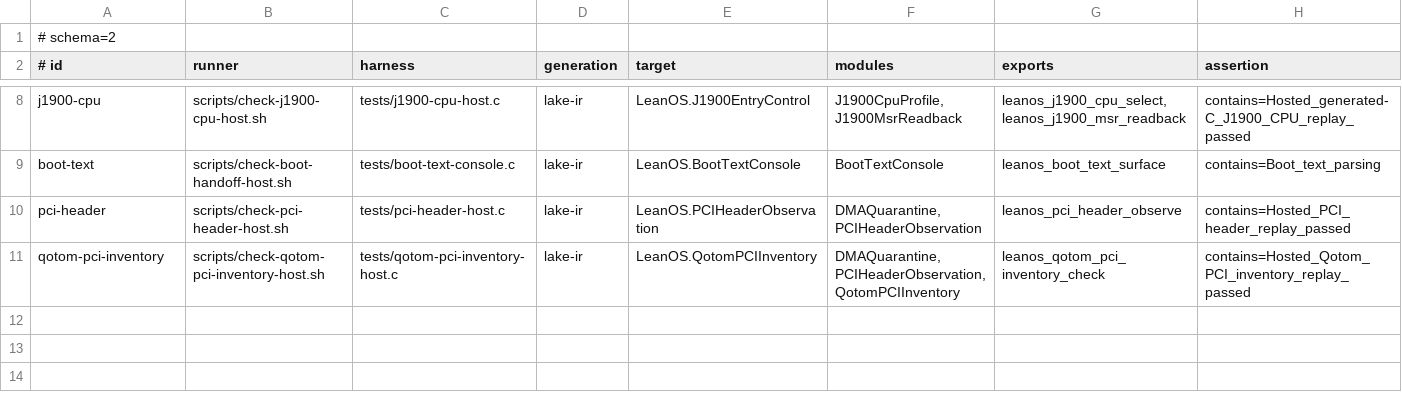
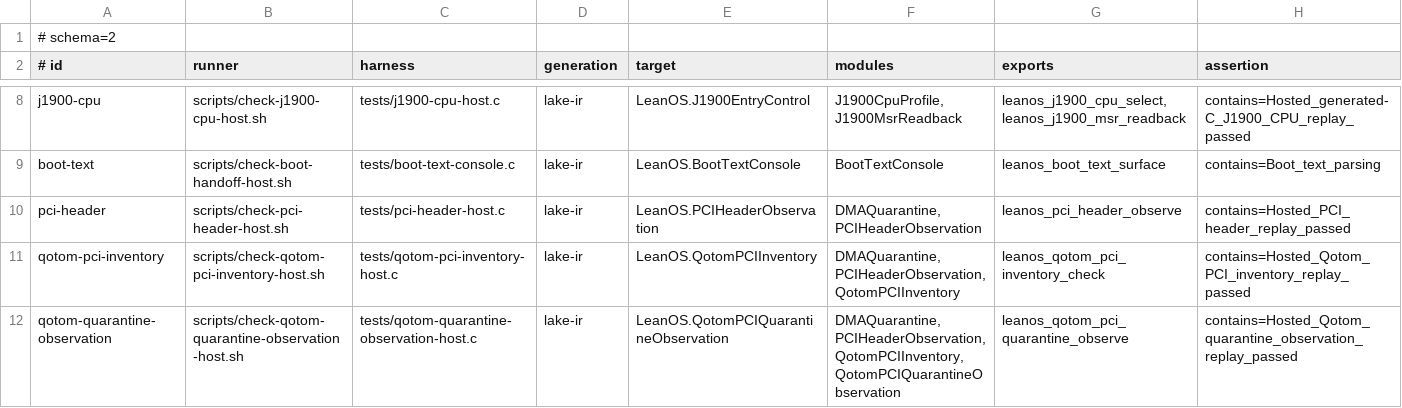
Before and after one commit to rudi-cilibrasi/leanos, a TSV file: scripts/hosted-generated-boundaries.tsv, drawn as a sheet; only a part is shown, gaps mark what is left out; the diff names each change by its address in the sheet, - before the commit and + after, or states it on an @@ line.

Commit message:
Expose bounded quarantine observations with generated-C parity

```diff
--- a/scripts/hosted-generated-boundaries.tsv
+++ b/scripts/hosted-generated-boundaries.tsv
+row 12: qotom-quarantine-observation | scripts/check-qotom-quarantine-observation-host.sh | tests/qotom-quarantine-observation-host.c | lake-ir | LeanOS.QotomPCIQuarantineObservation | DMAQuarantine,PCIHeaderObservation,QotomPCIInventory,QotomPCIQuarantineObservation | leanos_qotom_pci_quarantine_observe | contains=Hosted_Qotom_quarantine_observation_replay_passed
```
Also changed, not shown: 11 other files.
